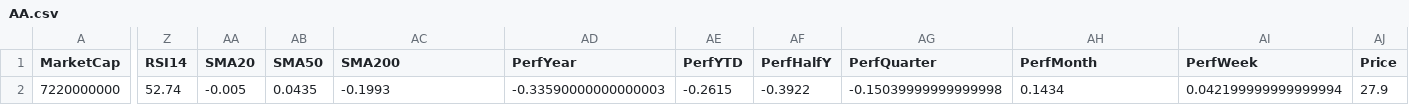
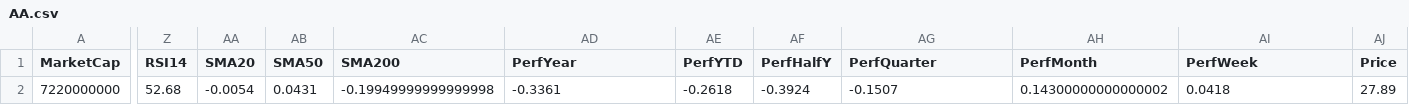
Before and after one commit to mihailnica10/findata, a CSV file: data/AA.csv, drawn as a sheet; only a part is shown, gaps mark what is left out; the diff covers the shown part only; the diff names each change by its address in the sheet, - before the commit and + after, or states it on an @@ line.

Commit message:
Update financial data for AA (CSV for new quarter)

```diff
--- a/data/AA.csv
+++ b/data/AA.csv
-Z2 (RSI14): 52.74
+Z2 (RSI14): 52.68
-AA2 (SMA20): -0.005
+AA2 (SMA20): -0.0054
-AB2 (SMA50): 0.0435
+AB2 (SMA50): 0.0431
-AC2 (SMA200): -0.1993
+AC2 (SMA200): -0.19949999999999998
-AD2 (PerfYear): -0.33590000000000003
+AD2 (PerfYear): -0.3361
-AE2 (PerfYTD): -0.2615
+AE2 (PerfYTD): -0.2618
-AF2 (PerfHalfY): -0.3922
+AF2 (PerfHalfY): -0.3924
-AG2 (PerfQuarter): -0.15039999999999998
+AG2 (PerfQuarter): -0.1507
-AH2 (PerfMonth): 0.1434
+AH2 (PerfMonth): 0.14300000000000002
-AI2 (PerfWeek): 0.042199999999999994
+AI2 (PerfWeek): 0.0418
-AJ2 (Price): 27.9
+AJ2 (Price): 27.89
```
Also changed, not shown: 1 edited cell elsewhere in this file.
